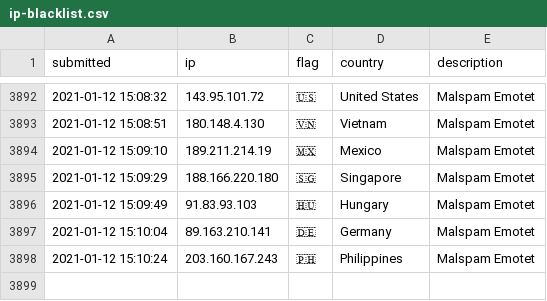
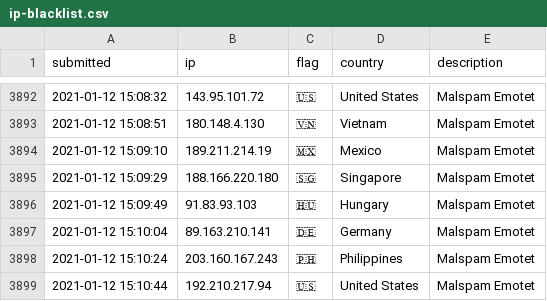
Before and after one commit to l-perrone/IoC, a CSV file: ip-blacklist.csv, drawn as a sheet; only a part is shown, gaps mark what is left out; the diff names each change by its address in the sheet, - before the commit and + after, or states it on an @@ line.

Commit message:
New IoC pushed.

```diff
--- a/ip-blacklist.csv
+++ b/ip-blacklist.csv
+row 3899: 2021-01-12 15:10:44 | 192.210.217.94 | 🇺🇸 | United States | Malspam Emotet
```
